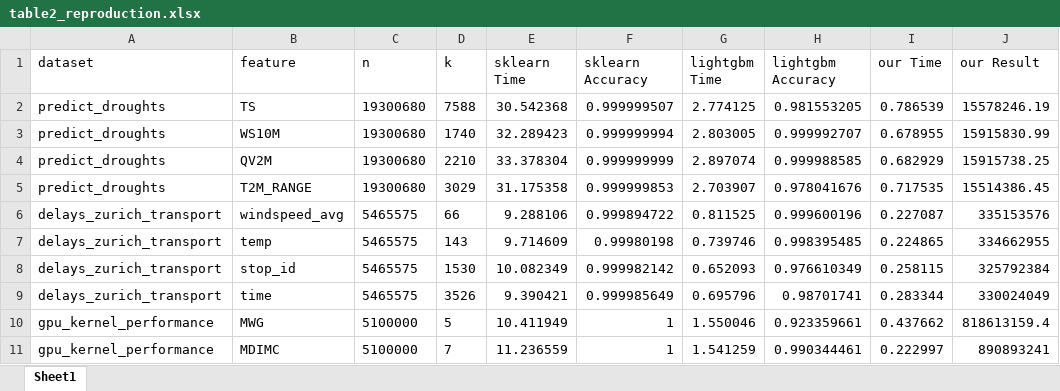
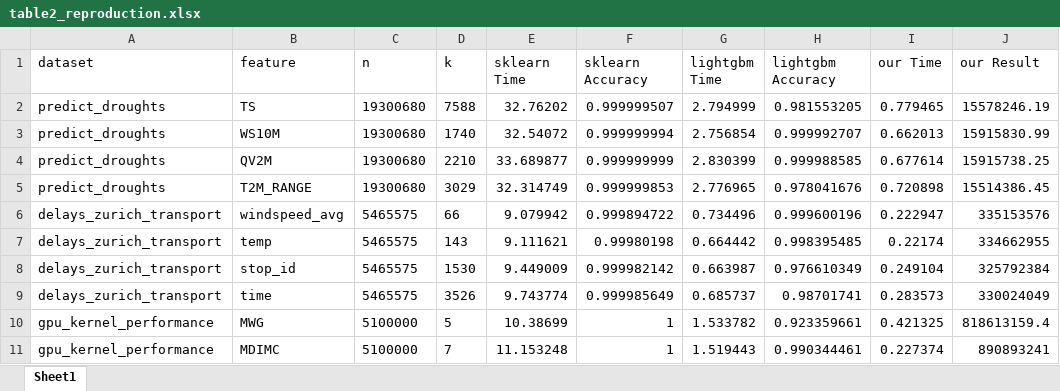
Before and after one commit to cakedev0/cat-ae-binary-split-paper, an Excel workbook: table2_reproduction.xlsx, sheet Sheet1, drawn as a sheet; only a part is shown; values as stored, in another font and other column widths than the file's, no borders; the diff covers the shown part only; the diff names each change by its address in the sheet, - before the commit and + after, or states it on an @@ line.

```diff
--- a/table2_reproduction.xlsx (sheet Sheet1)
+++ b/table2_reproduction.xlsx (sheet Sheet1)
-E2 (sklearn Time): 30.542368
+E2 (sklearn Time): 32.76202
-G2 (lightgbm Time): 2.774125
+G2 (lightgbm Time): 2.794999
-I2 (our Time): 0.786539
+I2 (our Time): 0.779465
-E3 (sklearn Time): 32.289423
+E3 (sklearn Time): 32.54072
-G3 (lightgbm Time): 2.803005
+G3 (lightgbm Time): 2.756854
-I3 (our Time): 0.678955
+I3 (our Time): 0.662013
-E4 (sklearn Time): 33.378304
+E4 (sklearn Time): 33.689877
-G4 (lightgbm Time): 2.897074
+G4 (lightgbm Time): 2.830399
-I4 (our Time): 0.682929
+I4 (our Time): 0.677614
-E5 (sklearn Time): 31.175358
+E5 (sklearn Time): 32.314749
-G5 (lightgbm Time): 2.703907
+G5 (lightgbm Time): 2.776965
-I5 (our Time): 0.717535
+I5 (our Time): 0.720898
-E6 (sklearn Time): 9.288106
+E6 (sklearn Time): 9.079942
-G6 (lightgbm Time): 0.811525
+G6 (lightgbm Time): 0.734496
-I6 (our Time): 0.227087
+I6 (our Time): 0.222947
-E7 (sklearn Time): 9.714609
+E7 (sklearn Time): 9.111621
-G7 (lightgbm Time): 0.739746
+G7 (lightgbm Time): 0.664442
-I7 (our Time): 0.224865
+I7 (our Time): 0.22174
-E8 (sklearn Time): 10.082349
+E8 (sklearn Time): 9.449009
-G8 (lightgbm Time): 0.652093
+G8 (lightgbm Time): 0.663987
-I8 (our Time): 0.258115
+I8 (our Time): 0.249104
-E9 (sklearn Time): 9.390421
+E9 (sklearn Time): 9.743774
-G9 (lightgbm Time): 0.695796
+G9 (lightgbm Time): 0.685737
-I9 (our Time): 0.283344
+I9 (our Time): 0.283573
-E10 (sklearn Time): 10.411949
+E10 (sklearn Time): 10.38699
-G10 (lightgbm Time): 1.550046
+G10 (lightgbm Time): 1.533782
-I10 (our Time): 0.437662
+I10 (our Time): 0.421325
-E11 (sklearn Time): 11.236559
+E11 (sklearn Time): 11.153248
-G11 (lightgbm Time): 1.541259
+G11 (lightgbm Time): 1.519443
-I11 (our Time): 0.222997
+I11 (our Time): 0.227374
```
Also changed, not shown: 3 added rows and 45 edited cells elsewhere in this sheet, boston_531.xlsx, delays_zurich_transport_40753.xlsx, 17 other files.
